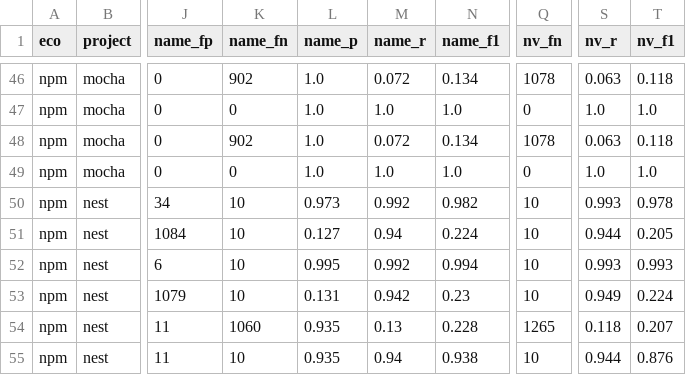
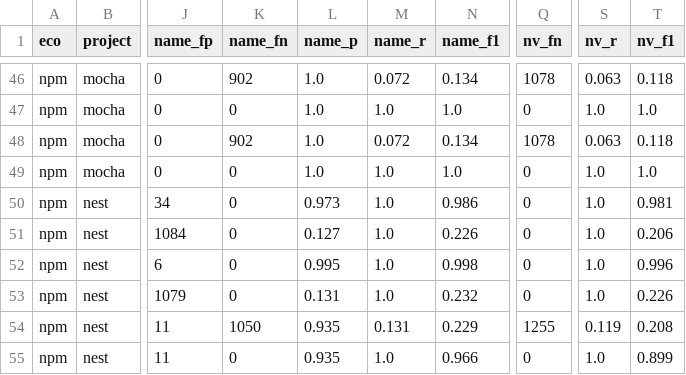
Before and after one commit to mayanksekhar/cra_sbom_study, a CSV file: results_npm/metrics.csv, drawn as a sheet; only a part is shown, gaps mark what is left out; the diff covers the shown part only; the diff names each change by its address in the sheet, - before the commit and + after, or states it on an @@ line.

```diff
--- a/results_npm/metrics.csv
+++ b/results_npm/metrics.csv
-K50:K53 (name_fn): 10
+K50:K53 (name_fn): 0
-M50 (name_r): 0.992
+M50 (name_r): 1.0
-N50 (name_f1): 0.982
+N50 (name_f1): 0.986
-Q50:Q53 (nv_fn): 10
+Q50:Q53 (nv_fn): 0
-S50 (nv_r): 0.993
+S50 (nv_r): 1.0
-T50 (nv_f1): 0.978
+T50 (nv_f1): 0.981
-M51 (name_r): 0.94
+M51 (name_r): 1.0
-N51 (name_f1): 0.224
+N51 (name_f1): 0.226
-S51 (nv_r): 0.944
+S51 (nv_r): 1.0
-T51 (nv_f1): 0.205
+T51 (nv_f1): 0.206
-M52 (name_r): 0.992
+M52 (name_r): 1.0
-N52 (name_f1): 0.994
+N52 (name_f1): 0.998
-S52 (nv_r): 0.993
+S52 (nv_r): 1.0
-T52 (nv_f1): 0.993
+T52 (nv_f1): 0.996
-M53 (name_r): 0.942
+M53 (name_r): 1.0
-N53 (name_f1): 0.23
+N53 (name_f1): 0.232
-S53 (nv_r): 0.949
+S53 (nv_r): 1.0
-T53 (nv_f1): 0.224
+T53 (nv_f1): 0.226
-K54 (name_fn): 1060
+K54 (name_fn): 1050
-M54 (name_r): 0.13
+M54 (name_r): 0.131
-N54 (name_f1): 0.228
+N54 (name_f1): 0.229
-Q54 (nv_fn): 1265
+Q54 (nv_fn): 1255
-S54 (nv_r): 0.118
+S54 (nv_r): 0.119
-T54 (nv_f1): 0.207
+T54 (nv_f1): 0.208
-K55 (name_fn): 10
+K55 (name_fn): 0
-M55 (name_r): 0.94
+M55 (name_r): 1.0
-N55 (name_f1): 0.938
+N55 (name_f1): 0.966
-Q55 (nv_fn): 10
+Q55 (nv_fn): 0
-S55 (nv_r): 0.944
+S55 (nv_r): 1.0
-T55 (nv_f1): 0.876
+T55 (nv_f1): 0.899
```
Also changed, not shown: 126 edited cells elsewhere in this file, 12 other files.
